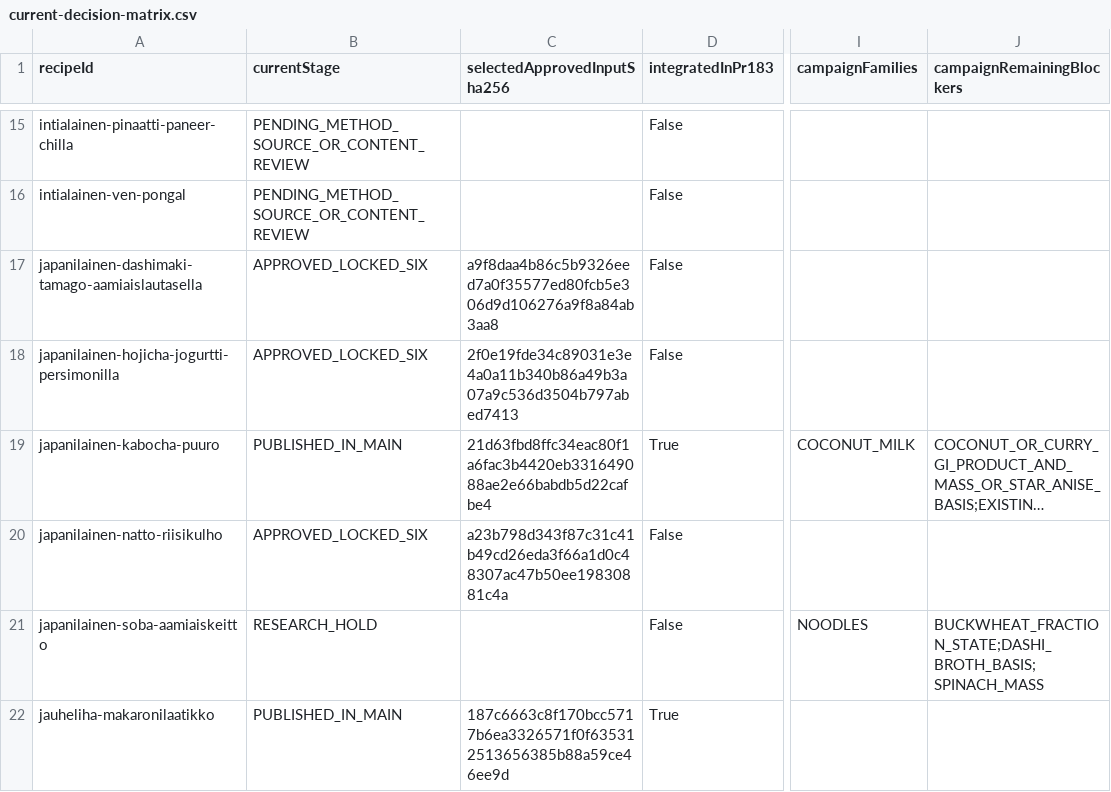
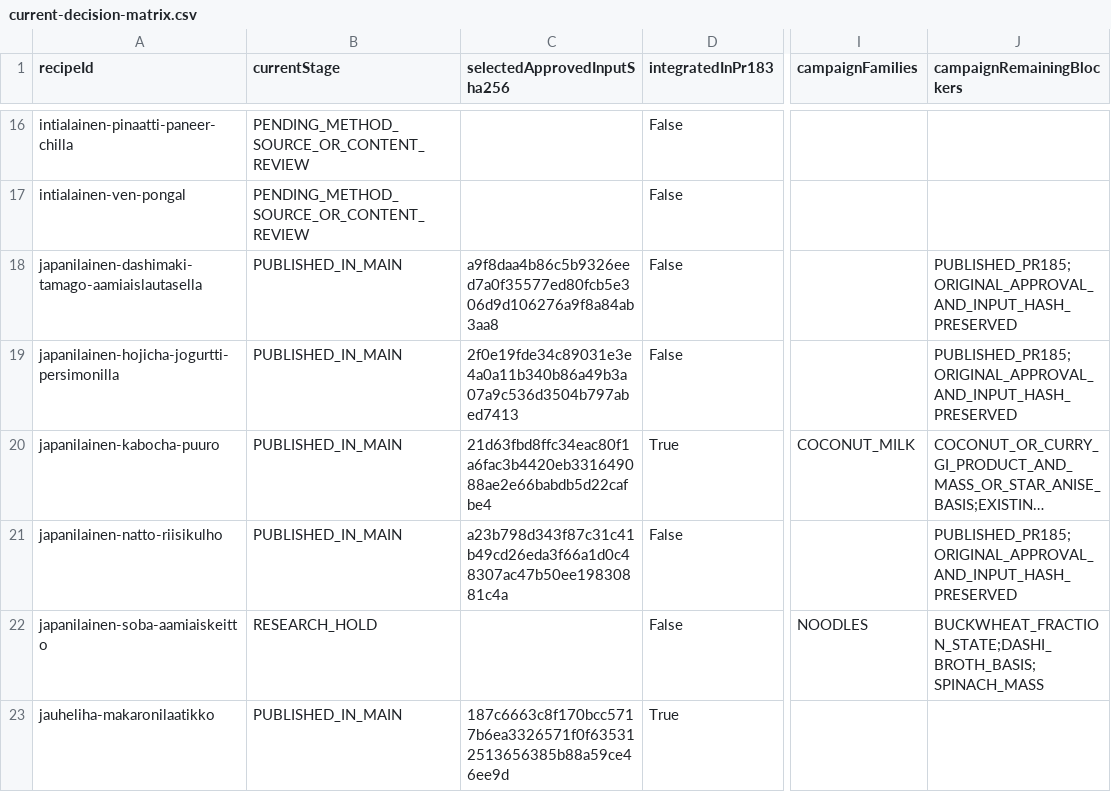
Before and after one commit to ozirix-dev/Reseptit, a CSV file: docs/research/afcd-polyol-03/current-decision-matrix.csv, drawn as a sheet; only a part is shown, gaps mark what is left out; long unchanged cells end in …; addresses are those after the commit; the diff covers the shown part only; the diff names each change by its address in the sheet, - before the commit and + after, or states it on an @@ line.

Commit message:
GK80: retained marinade A candidate and separately gated B models
Add bulgogi current-A source/content review package and closed jerk/satay method research. Record externally deployed PR185 coverage179/326 without activating research profiles.

```diff
--- a/docs/research/afcd-polyol-03/current-decision-matrix.csv
+++ b/docs/research/afcd-polyol-03/current-decision-matrix.csv
-B18:B19 (currentStage): APPROVED_LOCKED_SIX
+B18:B19 (currentStage): PUBLISHED_IN_MAIN
-J18:J19 (campaignRemainingBlockers): (empty)
+J18:J19 (campaignRemainingBlockers): PUBLISHED_PR185;ORIGINAL_APPROVAL_AND_INPUT_HASH_PRESERVED
-B21 (currentStage): APPROVED_LOCKED_SIX
+B21 (currentStage): PUBLISHED_IN_MAIN
-J21 (campaignRemainingBlockers): (empty)
+J21 (campaignRemainingBlockers): PUBLISHED_PR185;ORIGINAL_APPROVAL_AND_INPUT_HASH_PRESERVED
```
Also changed, not shown: 1 added row and 20 edited cells elsewhere in this file, 13 other files.
